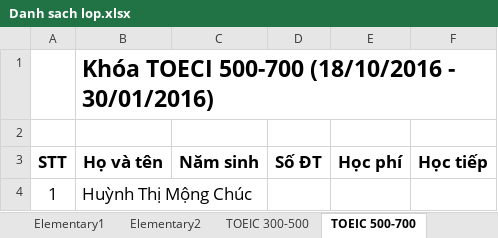
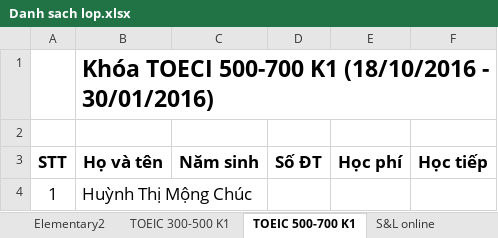
Before and after one commit to dhphong87/Success, an Excel workbook: Danh sach lop.xlsx, sheet TOEIC 500-700 K1, drawn as a sheet; values as stored, in another font and other column widths than the file's, no borders; the diff names each change by its address in the sheet, - before the commit and + after, or states it on an @@ line.

```diff
--- a/Danh sach lop.xlsx (sheet TOEIC 500-700 K1)
+++ b/Danh sach lop.xlsx (sheet TOEIC 500-700 K1)
-sheet tab: TOEIC 300-500
+sheet tab: TOEIC 300-500 K1
-sheet tab: TOEIC 500-700
+sheet tab: TOEIC 500-700 K1
-B1 (Họ và tên): …TOECI 500-700 (18/10/2016 -…
+B1 (Họ và tên): …TOECI 500-700 K1 (18/10/2016 -…
```
Also changed, not shown: sheet S&L online, sheet TOEIC 300-500 K1, sheet Danh sach dang ky.
